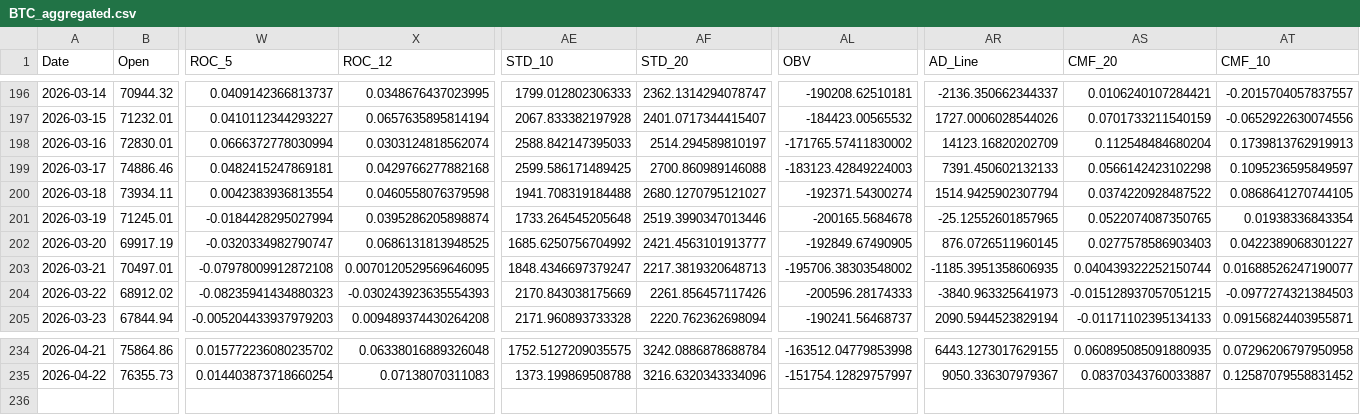
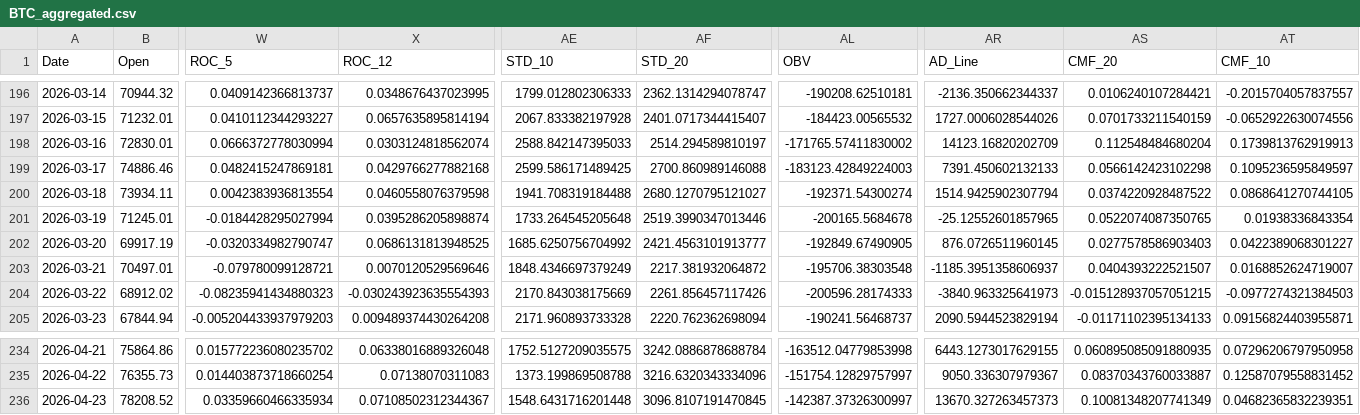
Before and after one commit to JintaoLiuorJoey/coinbase-ohlcv-data, a CSV file: data/BTC_aggregated.csv, drawn as a sheet; only a part is shown, gaps mark what is left out; rows hold the shown columns only; the diff names each change by its address in the sheet, - before the commit and + after, or states it on an @@ line.

```diff
--- a/data/BTC_aggregated.csv
+++ b/data/BTC_aggregated.csv
-W203 (ROC_5): -0.07978009912872108
+W203 (ROC_5): -0.079780099128721
-X203 (ROC_12): 0.0070120529569646095
+X203 (ROC_12): 0.0070120529569646
-AE203 (STD_10): 1848.4346697379247
+AE203 (STD_10): 1848.4346697379249
-AF203 (STD_20): 2217.3819320648713
+AF203 (STD_20): 2217.381932064872
-AL203 (OBV): -195706.38303548002
+AL203 (OBV): -195706.38303548
-AR203 (AD_Line): -1185.3951358606935
+AR203 (AD_Line): -1185.3951358606937
-AS203 (CMF_20): 0.040439322252150744
+AS203 (CMF_20): 0.0404393222521507
-AT203 (CMF_10): 0.01688526247190077
+AT203 (CMF_10): 0.0168852624719007
+row 236: 2026-04-23 | 78208.52 | 0.03359660466335934 | 0.07108502312344367 | 1548.6431716201448 | 3096.8107191470845 | -142387.37326300997 | 13670.327263457373 | 0.10081348207741349 | 0.04682365832239351
```
Also changed, not shown: data/ETH_aggregated.csv, data/XRP_aggregated.csv.
